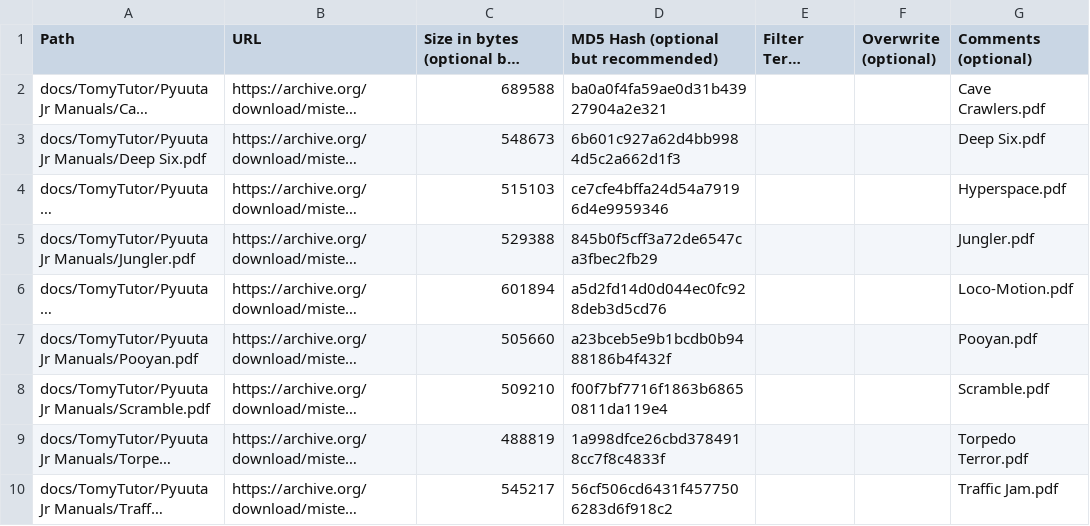
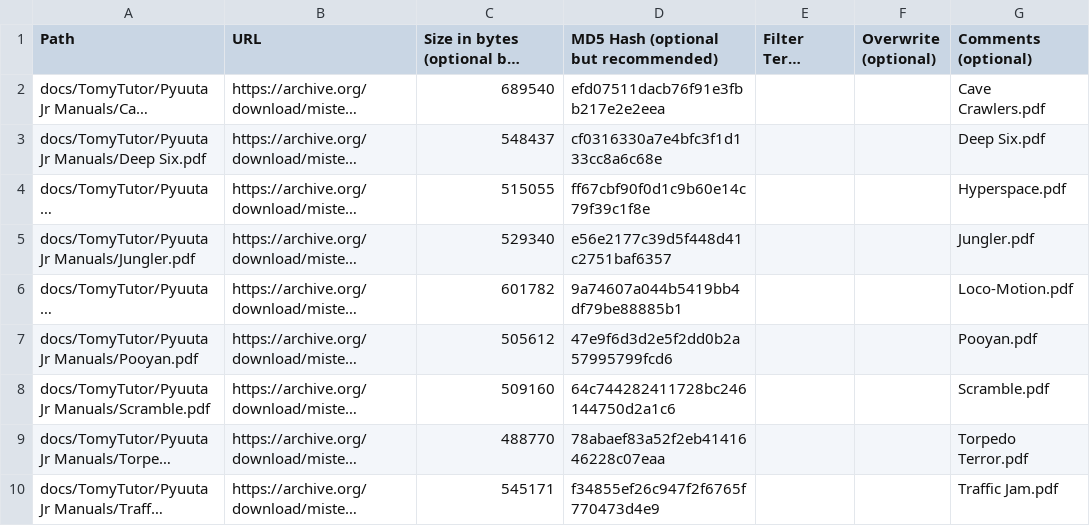
Before and after one commit to ajgowans/manualsdb-pyuutajr, a CSV file: external_files.csv, drawn as a sheet; long unchanged cells end in …; the diff names each change by its address in the sheet, - before the commit and + after, or states it on an @@ line.

Commit message:
Update external_files.csv

```diff
--- a/external_files.csv
+++ b/external_files.csv
-C2: 689588
+C2: 689540
-D2: ba0a0f4fa59ae0d31b43927904a2e321
+D2: efd07511dacb76f91e3fbb217e2e2eea
-C3: 548673
+C3: 548437
-D3: 6b601c927a62d4bb9984d5c2a662d1f3
+D3: cf0316330a7e4bfc3f1d133cc8a6c68e
-C4: 515103
+C4: 515055
-D4: ce7cfe4bffa24d54a79196d4e9959346
+D4: ff67cbf90f0d1c9b60e14c79f39c1f8e
-C5: 529388
+C5: 529340
-D5: 845b0f5cff3a72de6547ca3fbec2fb29
+D5: e56e2177c39d5f448d41c2751baf6357
-C6: 601894
+C6: 601782
-D6: a5d2fd14d0d044ec0fc928deb3d5cd76
+D6: 9a74607a044b5419bb4df79be88885b1
-C7: 505660
+C7: 505612
-D7: a23bceb5e9b1bcdb0b9488186b4f432f
+D7: 47e9f6d3d2e5f2dd0b2a57995799fcd6
-C8: 509210
+C8: 509160
-D8: f00f7bf7716f1863b68650811da119e4
+D8: 64c744282411728bc246144750d2a1c6
-C9: 488819
+C9: 488770
-D9: 1a998dfce26cbd3784918cc7f8c4833f
+D9: 78abaef83a52f2eb4141646228c07eaa
-C10: 545217
+C10: 545171
-D10: 56cf506cd6431f4577506283d6f918c2
+D10: f34855ef26c947f2f6765f770473d4e9
```
